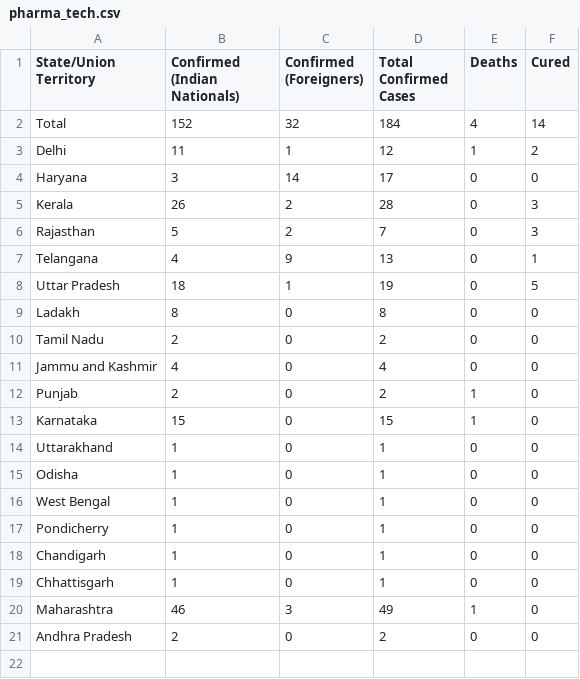
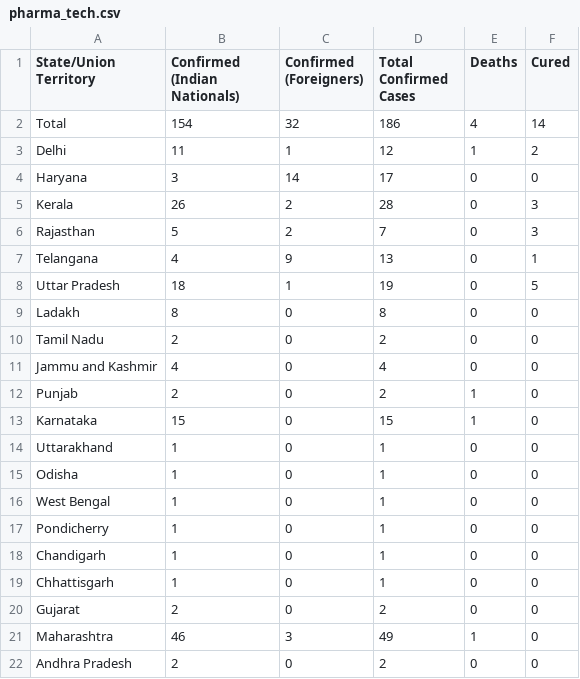
Before and after one commit to AnantaSrikar/NotifierBot, a CSV file: pharma_tech.csv, drawn as a sheet.

Commit message:
Update : 19-03-20 22:45

```diff
--- a/pharma_tech.csv
+++ b/pharma_tech.csv
@@ -1,3 +1,3 @@
 State/Union Territory,Confirmed (Indian Nationals),Confirmed (Foreigners),Total Confirmed Cases,Deaths,Cured
-Total,152,32,184,4,14
+Total,154,32,186,4,14
 Delhi,11,1,12,1,2
@@ -19,2 +19,3 @@ Chandigarh,1,0,1,0,0
 Chhattisgarh,1,0,1,0,0
+Gujarat,2,0,2,0,0
 Maharashtra,46,3,49,1,0
```
